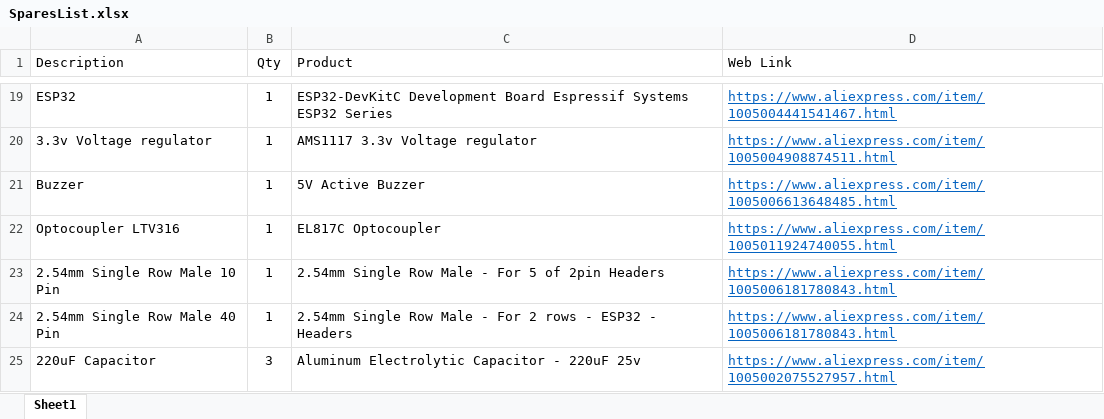
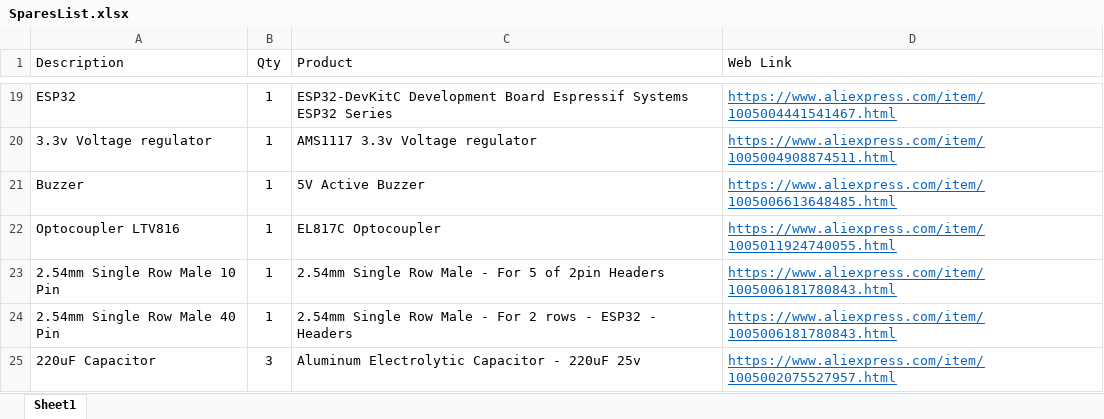
Before and after one commit to 777BDVGP/LED_Display_Board, an Excel workbook: Build_Files/SparesList.xlsx, sheet Sheet1, drawn as a sheet; only a part is shown, gaps mark what is left out; values as stored, in another font and other column widths than the file's, no borders; the diff names each change by its address in the sheet, - before the commit and + after, or states it on an @@ line.

```diff
--- a/Build_Files/SparesList.xlsx (sheet Sheet1)
+++ b/Build_Files/SparesList.xlsx (sheet Sheet1)
-A22 (Description): Optocoupler LTV316
+A22 (Description): Optocoupler LTV816
```
Also changed, not shown: 4 other files.
